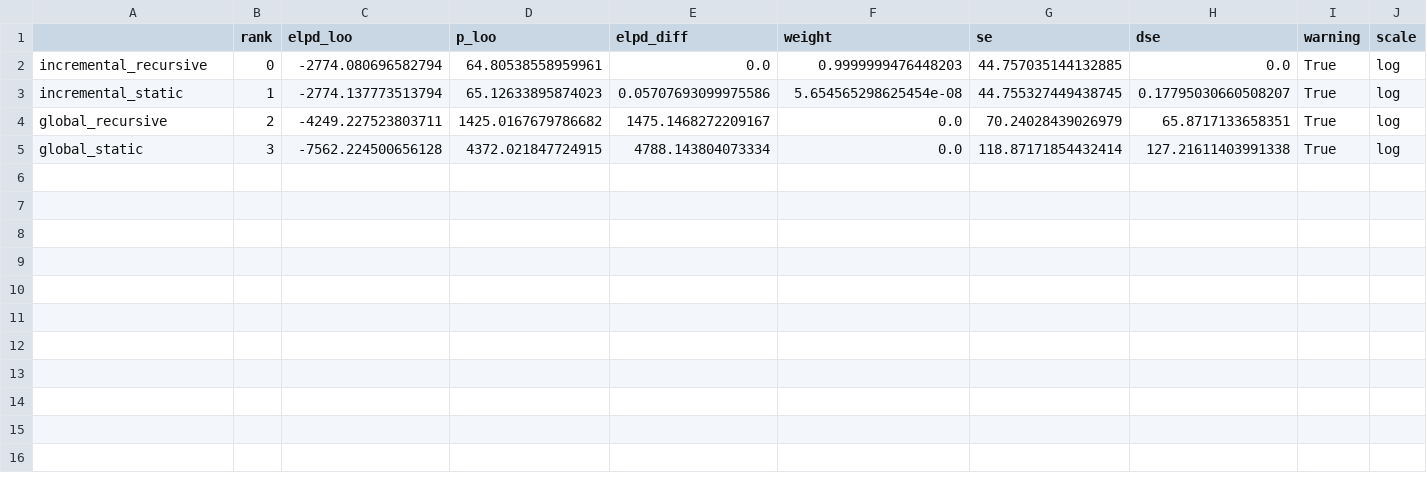
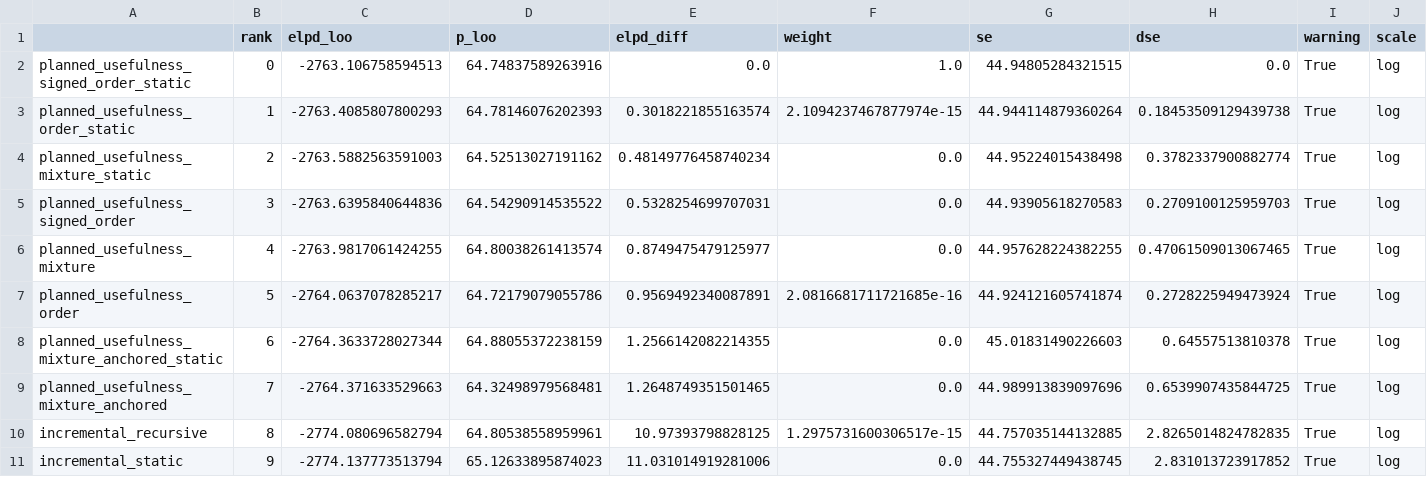
Before and after one commit to HeningWang/numpyro_adjective_modelling, a CSV file: paper/data/slider_loo_comparison.csv, drawn as a sheet.

```diff
--- a/paper/data/slider_loo_comparison.csv
+++ b/paper/data/slider_loo_comparison.csv
@@ -1,5 +1,11 @@
 ,rank,elpd_loo,p_loo,elpd_diff,weight,se,dse,warning,scale
-incremental_recursive,0,-2774.080696582794,64.80538558959961,0.0,0.9999999476448203,44.757035144132885,0.0,True,log
-incremental_static,1,-2774.137773513794,65.12633895874023,0.05707693099975586,5.654565298625454e-08,44.755327449438745,0.17795030660508207,True,log
-global_recursive,2,-4249.227523803711,1425.0167679786682,1475.1468272209167,0.0,70.24028439026979,65.8717133658351,True,log
-global_static,3,-7562.224500656128,4372.021847724915,4788.143804073334,0.0,118.87171854432414,127.21611403991338,True,log
+planned_usefulness_signed_order_static,0,-2763.106758594513,64.74837589263916,0.0,1.0,44.94805284321515,0.0,True,log
+planned_usefulness_order_static,1,-2763.4085807800293,64.78146076202393,0.3018221855163574,2.1094237467877974e-15,44.944114879360264,0.18453509129439738,True,log
+planned_usefulness_mixture_static,2,-2763.5882563591003,64.52513027191162,0.48149776458740234,0.0,44.95224015438498,0.3782337900882774,True,log
+planned_usefulness_signed_order,3,-2763.6395840644836,64.54290914535522,0.5328254699707031,0.0,44.93905618270583,0.2709100125959703,True,log
+planned_usefulness_mixture,4,-2763.9817061424255,64.80038261413574,0.8749475479125977,0.0,44.957628224382255,0.47061509013067465,True,log
+planned_usefulness_order,5,-2764.0637078285217,64.72179079055786,0.9569492340087891,2.0816681711721685e-16,44.924121605741874,0.2728225949473924,True,log
+planned_usefulness_mixture_anchored_static,6,-2764.3633728027344,64.88055372238159,1.2566142082214355,0.0,45.01831490226603,0.64557513810378,True,log
+planned_usefulness_mixture_anchored,7,-2764.371633529663,64.32498979568481,1.2648749351501465,0.0,44.989913839097696,0.6539907435844725,True,log
+incremental_recursive,8,-2774.080696582794,64.80538558959961,10.97393798828125,1.2975731600306517e-15,44.757035144132885,2.8265014824782835,True,log
+incremental_static,9,-2774.137773513794,65.12633895874023,11.031014919281006,0.0,44.755327449438745,2.831013723917852,True,log
```
Also changed, not shown: paper/data/production_correlation_best.csv, paper/data/production_loo_comparison_best.csv, 32 other files.
